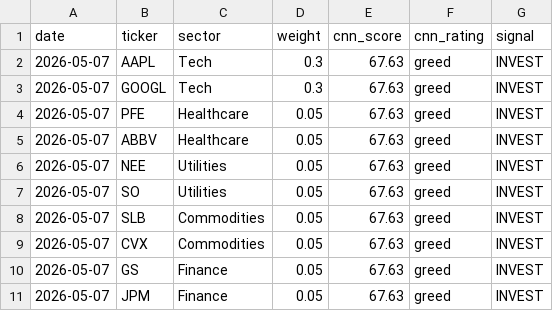
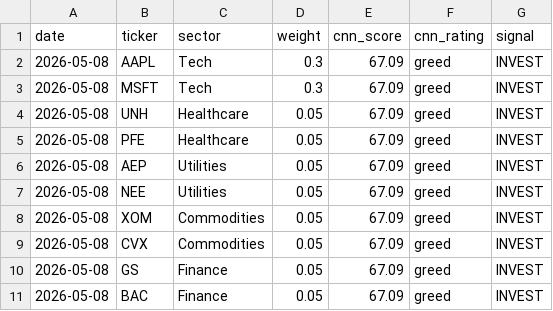
Before and after one commit to vkv23001/portfolio-optimization, a CSV file: outputs/todays_allocation.csv, drawn as a sheet.

```diff
--- a/outputs/todays_allocation.csv
+++ b/outputs/todays_allocation.csv
@@ -1,11 +1,11 @@
 date,ticker,sector,weight,cnn_score,cnn_rating,signal
-2026-05-07,AAPL,Tech,0.3,67.63,greed,INVEST
-2026-05-07,GOOGL,Tech,0.3,67.63,greed,INVEST
-2026-05-07,PFE,Healthcare,0.05,67.63,greed,INVEST
-2026-05-07,ABBV,Healthcare,0.05,67.63,greed,INVEST
-2026-05-07,NEE,Utilities,0.05,67.63,greed,INVEST
-2026-05-07,SO,Utilities,0.05,67.63,greed,INVEST
-2026-05-07,SLB,Commodities,0.05,67.63,greed,INVEST
-2026-05-07,CVX,Commodities,0.05,67.63,greed,INVEST
-2026-05-07,GS,Finance,0.05,67.63,greed,INVEST
-2026-05-07,JPM,Finance,0.05,67.63,greed,INVEST
+2026-05-08,AAPL,Tech,0.3,67.09,greed,INVEST
+2026-05-08,MSFT,Tech,0.3,67.09,greed,INVEST
+2026-05-08,UNH,Healthcare,0.05,67.09,greed,INVEST
+2026-05-08,PFE,Healthcare,0.05,67.09,greed,INVEST
+2026-05-08,AEP,Utilities,0.05,67.09,greed,INVEST
+2026-05-08,NEE,Utilities,0.05,67.09,greed,INVEST
+2026-05-08,XOM,Commodities,0.05,67.09,greed,INVEST
+2026-05-08,CVX,Commodities,0.05,67.09,greed,INVEST
+2026-05-08,GS,Finance,0.05,67.09,greed,INVEST
+2026-05-08,BAC,Finance,0.05,67.09,greed,INVEST
```
Also changed, not shown: outputs/portfolio_values.csv, outputs/summary.csv, 5 other files.
